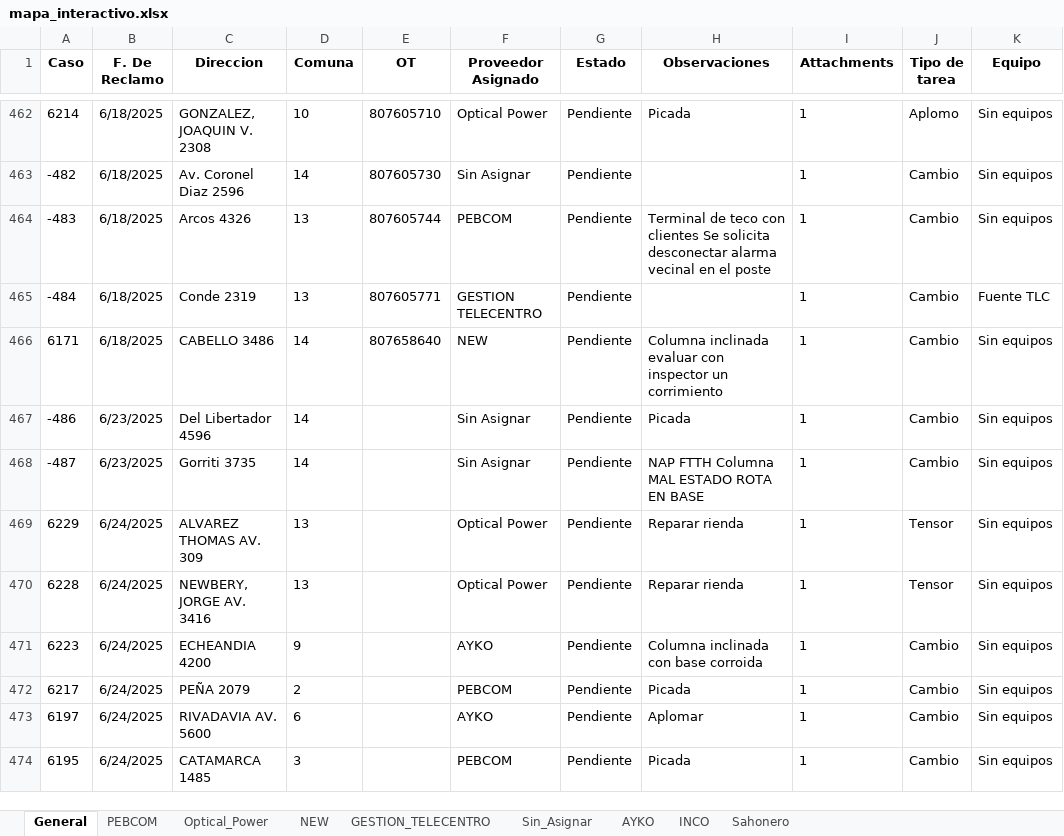
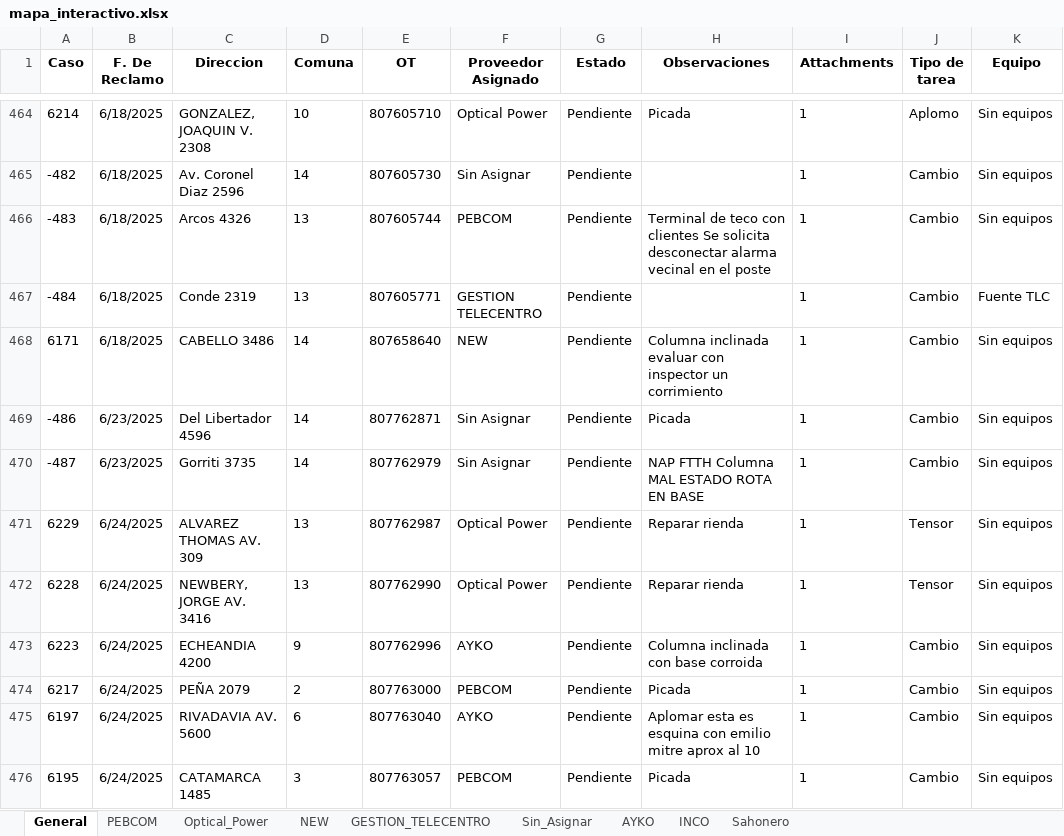
Before and after one commit to riv1matias/mi-repositorio, an Excel workbook: mapa_interactivo.xlsx, sheet General, drawn as a sheet; only a part is shown, gaps mark what is left out; values as stored, in another font and other column widths than the file's, no borders; addresses are those after the commit; the diff covers the shown part only; the diff names each change by its address in the sheet, - before the commit and + after, or states it on an @@ line.

Commit message:
🔄 Actualización automática del index.html y archivo Excel

```diff
--- a/mapa_interactivo.xlsx (sheet General)
+++ b/mapa_interactivo.xlsx (sheet General)
-E469 (OT): (empty)
+E469 (OT): 807762871
-E470 (OT): (empty)
+E470 (OT): 807762979
-E471 (OT): (empty)
+E471 (OT): 807762987
-E472 (OT): (empty)
+E472 (OT): 807762990
-E473 (OT): (empty)
+E473 (OT): 807762996
-E474 (OT): (empty)
+E474 (OT): 807763000
-E475 (OT): (empty)
+E475 (OT): 807763040
-H475 (Observaciones): Aplomar
+H475 (Observaciones): Aplomar esta es esquina con emilio mitre aprox al 10
-E476 (OT): (empty)
+E476 (OT): 807763057
```
Also changed, not shown: 2 added rows and 8 edited cells elsewhere in this sheet, sheet Optical_Power, sheet NEW, sheet AYKO, sheet Sin_Asignar, sheet PEBCOM, sheet GESTION_TELECENTRO, 1 other file.
